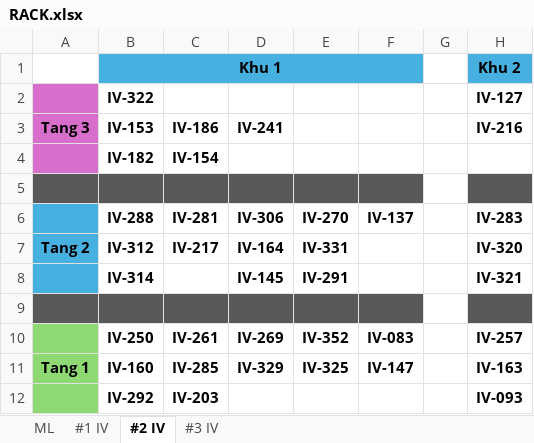
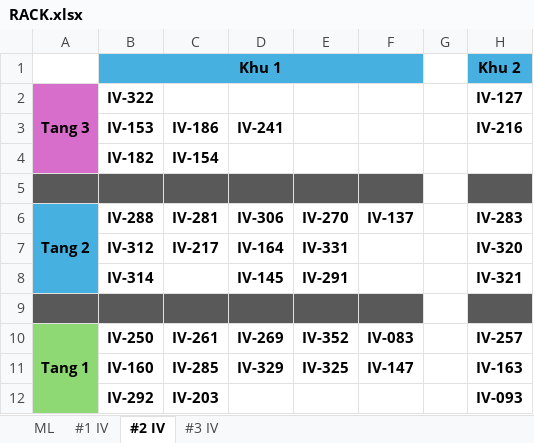
Before and after one commit to TranChanhTinh/Manager, an Excel workbook: RACK.xlsx, sheet #2 IV, drawn as a sheet; only a part is shown; values as stored, in another font and other column widths than the file's, no borders; the diff names each change by its address in the sheet, - before the commit and + after, or states it on an @@ line.

```diff
--- a/RACK.xlsx (sheet #2 IV)
+++ b/RACK.xlsx (sheet #2 IV)
-A2 (Tang 2): (empty)
+A2 (Tang 2): Tang 3
+A2:A4 merged
-A3 (Tang 2): Tang 3
+A3 (Tang 2): (empty)
-A6: (empty)
+A6: Tang 2
+A6:A8 merged
-A7 (Tang 2): Tang 2
+A7 (Tang 2): (empty)
-A10 (Tang 2): (empty)
+A10 (Tang 2): Tang 1
+A10:A12 merged
-A11 (Tang 2): Tang 1
+A11 (Tang 2): (empty)
```
Also changed, not shown: sheet #1 IV, sheet #3 IV.
